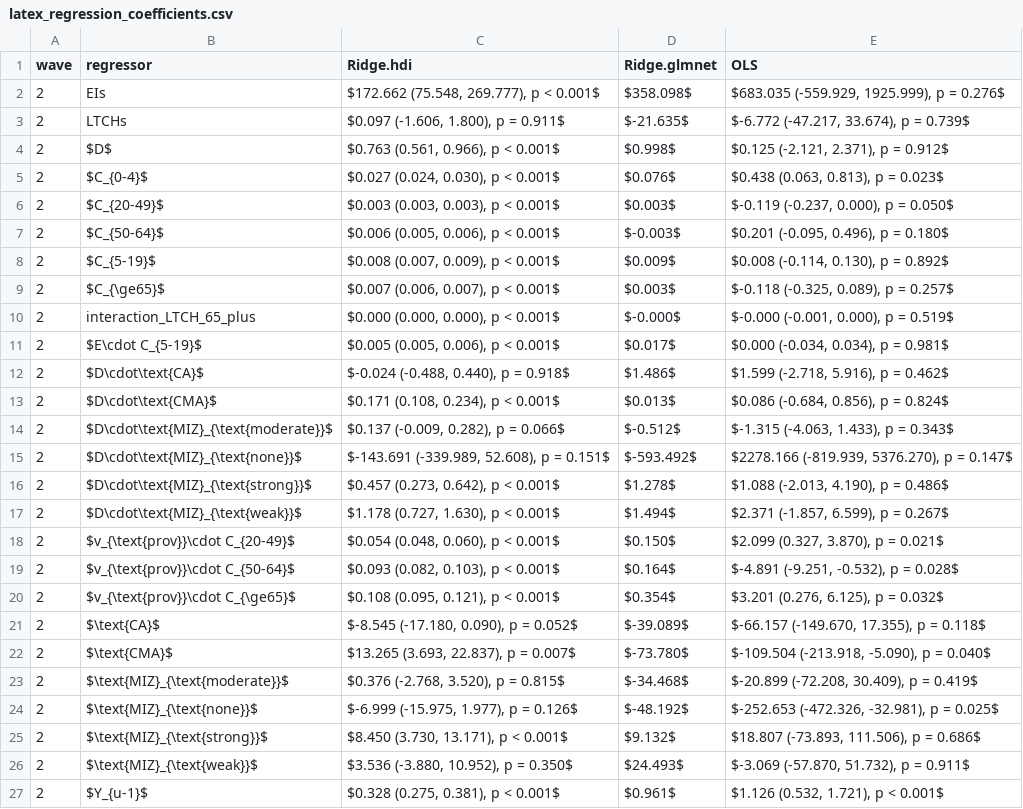
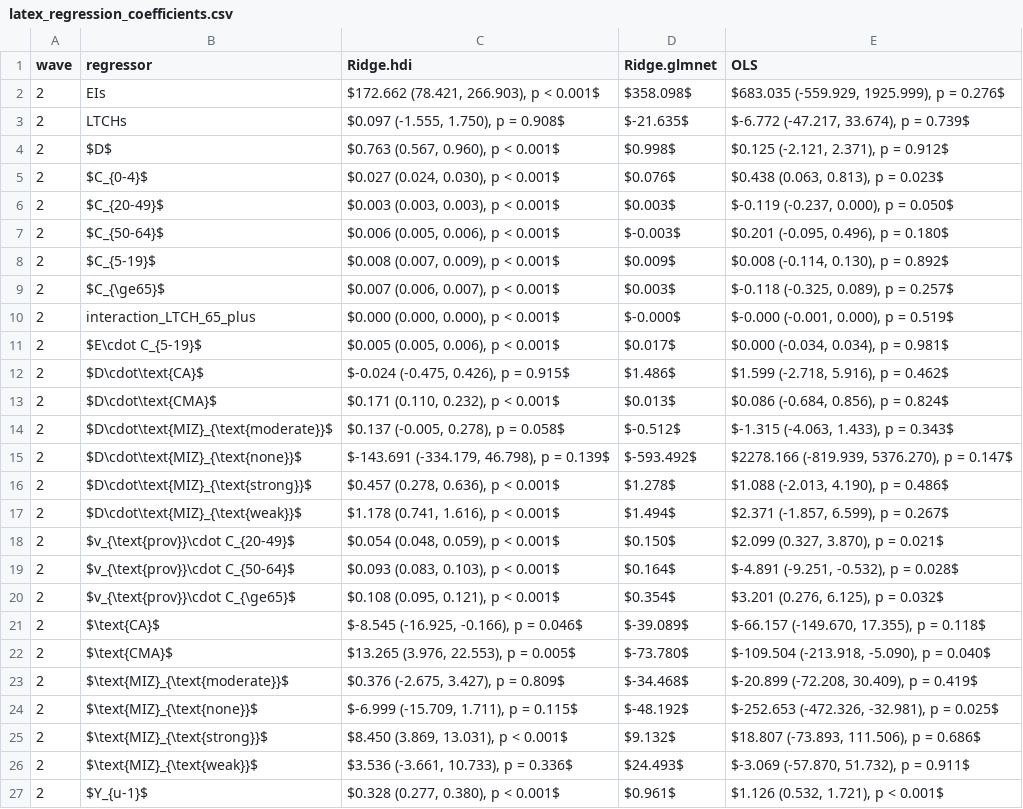
Before and after one commit to brendinho/MIZ_project, a CSV file: Classifications/latex_regression_coefficients.csv, drawn as a sheet.

Commit message:
almost finished the plotting
will make sure that the labels on the tiled regression coefficients plot are parsed to symbols later today

```diff
--- a/Classifications/latex_regression_coefficients.csv
+++ b/Classifications/latex_regression_coefficients.csv
@@ -1,5 +1,5 @@
 wave,regressor,Ridge.hdi,Ridge.glmnet,OLS
-2,EIs,"$172.662 (75.548, 269.777), p < 0.001$",$358.098$,"$683.035 (-559.929, 1925.999), p = 0.276$"
-2,LTCHs,"$0.097 (-1.606, 1.800), p = 0.911$",$-21.635$,"$-6.772 (-47.217, 33.674), p = 0.739$"
-2,$D$,"$0.763 (0.561, 0.966), p < 0.001$",$0.998$,"$0.125 (-2.121, 2.371), p = 0.912$"
+2,EIs,"$172.662 (78.421, 266.903), p < 0.001$",$358.098$,"$683.035 (-559.929, 1925.999), p = 0.276$"
+2,LTCHs,"$0.097 (-1.555, 1.750), p = 0.908$",$-21.635$,"$-6.772 (-47.217, 33.674), p = 0.739$"
+2,$D$,"$0.763 (0.567, 0.960), p < 0.001$",$0.998$,"$0.125 (-2.121, 2.371), p = 0.912$"
 2,$C_{0-4}$,"$0.027 (0.024, 0.030), p < 0.001$",$0.076$,"$0.438 (0.063, 0.813), p = 0.023$"
@@ -11,17 +11,17 @@ wave,regressor,Ridge.hdi,Ridge.glmnet,OLS
 2,$E\cdot C_{5-19}$,"$0.005 (0.005, 0.006), p < 0.001$",$0.017$,"$0.000 (-0.034, 0.034), p = 0.981$"
-2,$D\cdot\text{CA}$,"$-0.024 (-0.488, 0.440), p = 0.918$",$1.486$,"$1.599 (-2.718, 5.916), p = 0.462$"
-2,$D\cdot\text{CMA}$,"$0.171 (0.108, 0.234), p < 0.001$",$0.013$,"$0.086 (-0.684, 0.856), p = 0.824$"
-2,$D\cdot\text{MIZ}_{\text{moderate}}$,"$0.137 (-0.009, 0.282), p = 0.066$",$-0.512$,"$-1.315 (-4.063, 1.433), p = 0.343$"
-2,$D\cdot\text{MIZ}_{\text{none}}$,"$-143.691 (-339.989, 52.608), p = 0.151$",$-593.492$,"$2278.166 (-819.939, 5376.270), p = 0.147$"
-2,$D\cdot\text{MIZ}_{\text{strong}}$,"$0.457 (0.273, 0.642), p < 0.001$",$1.278$,"$1.088 (-2.013, 4.190), p = 0.486$"
-2,$D\cdot\text{MIZ}_{\text{weak}}$,"$1.178 (0.727, 1.630), p < 0.001$",$1.494$,"$2.371 (-1.857, 6.599), p = 0.267$"
-2,$v_{\text{prov}}\cdot C_{20-49}$,"$0.054 (0.048, 0.060), p < 0.001$",$0.150$,"$2.099 (0.327, 3.870), p = 0.021$"
-2,$v_{\text{prov}}\cdot C_{50-64}$,"$0.093 (0.082, 0.103), p < 0.001$",$0.164$,"$-4.891 (-9.251, -0.532), p = 0.028$"
+2,$D\cdot\text{CA}$,"$-0.024 (-0.475, 0.426), p = 0.915$",$1.486$,"$1.599 (-2.718, 5.916), p = 0.462$"
+2,$D\cdot\text{CMA}$,"$0.171 (0.110, 0.232), p < 0.001$",$0.013$,"$0.086 (-0.684, 0.856), p = 0.824$"
+2,$D\cdot\text{MIZ}_{\text{moderate}}$,"$0.137 (-0.005, 0.278), p = 0.058$",$-0.512$,"$-1.315 (-4.063, 1.433), p = 0.343$"
+2,$D\cdot\text{MIZ}_{\text{none}}$,"$-143.691 (-334.179, 46.798), p = 0.139$",$-593.492$,"$2278.166 (-819.939, 5376.270), p = 0.147$"
+2,$D\cdot\text{MIZ}_{\text{strong}}$,"$0.457 (0.278, 0.636), p < 0.001$",$1.278$,"$1.088 (-2.013, 4.190), p = 0.486$"
+2,$D\cdot\text{MIZ}_{\text{weak}}$,"$1.178 (0.741, 1.616), p < 0.001$",$1.494$,"$2.371 (-1.857, 6.599), p = 0.267$"
+2,$v_{\text{prov}}\cdot C_{20-49}$,"$0.054 (0.048, 0.059), p < 0.001$",$0.150$,"$2.099 (0.327, 3.870), p = 0.021$"
+2,$v_{\text{prov}}\cdot C_{50-64}$,"$0.093 (0.083, 0.103), p < 0.001$",$0.164$,"$-4.891 (-9.251, -0.532), p = 0.028$"
 2,$v_{\text{prov}}\cdot C_{\ge65}$,"$0.108 (0.095, 0.121), p < 0.001$",$0.354$,"$3.201 (0.276, 6.125), p = 0.032$"
-2,$\text{CA}$,"$-8.545 (-17.180, 0.090), p = 0.052$",$-39.089$,"$-66.157 (-149.670, 17.355), p = 0.118$"
-2,$\text{CMA}$,"$13.265 (3.693, 22.837), p = 0.007$",$-73.780$,"$-109.504 (-213.918, -5.090), p = 0.040$"
-2,$\text{MIZ}_{\text{moderate}}$,"$0.376 (-2.768, 3.520), p = 0.815$",$-34.468$,"$-20.899 (-72.208, 30.409), p = 0.419$"
-2,$\text{MIZ}_{\text{none}}$,"$-6.999 (-15.975, 1.977), p = 0.126$",$-48.192$,"$-252.653 (-472.326, -32.981), p = 0.025$"
-2,$\text{MIZ}_{\text{strong}}$,"$8.450 (3.730, 13.171), p < 0.001$",$9.132$,"$18.807 (-73.893, 111.506), p = 0.686$"
-2,$\text{MIZ}_{\text{weak}}$,"$3.536 (-3.880, 10.952), p = 0.350$",$24.493$,"$-3.069 (-57.870, 51.732), p = 0.911$"
-2,$Y_{u-1}$,"$0.328 (0.275, 0.381), p < 0.001$",$0.961$,"$1.126 (0.532, 1.721), p < 0.001$"
+2,$\text{CA}$,"$-8.545 (-16.925, -0.166), p = 0.046$",$-39.089$,"$-66.157 (-149.670, 17.355), p = 0.118$"
+2,$\text{CMA}$,"$13.265 (3.976, 22.553), p = 0.005$",$-73.780$,"$-109.504 (-213.918, -5.090), p = 0.040$"
+2,$\text{MIZ}_{\text{moderate}}$,"$0.376 (-2.675, 3.427), p = 0.809$",$-34.468$,"$-20.899 (-72.208, 30.409), p = 0.419$"
+2,$\text{MIZ}_{\text{none}}$,"$-6.999 (-15.709, 1.711), p = 0.115$",$-48.192$,"$-252.653 (-472.326, -32.981), p = 0.025$"
+2,$\text{MIZ}_{\text{strong}}$,"$8.450 (3.869, 13.031), p < 0.001$",$9.132$,"$18.807 (-73.893, 111.506), p = 0.686$"
+2,$\text{MIZ}_{\text{weak}}$,"$3.536 (-3.661, 10.733), p = 0.336$",$24.493$,"$-3.069 (-57.870, 51.732), p = 0.911$"
+2,$Y_{u-1}$,"$0.328 (0.277, 0.380), p < 0.001$",$0.961$,"$1.126 (0.532, 1.721), p < 0.001$"
```
Also changed, not shown: 8 other files.
